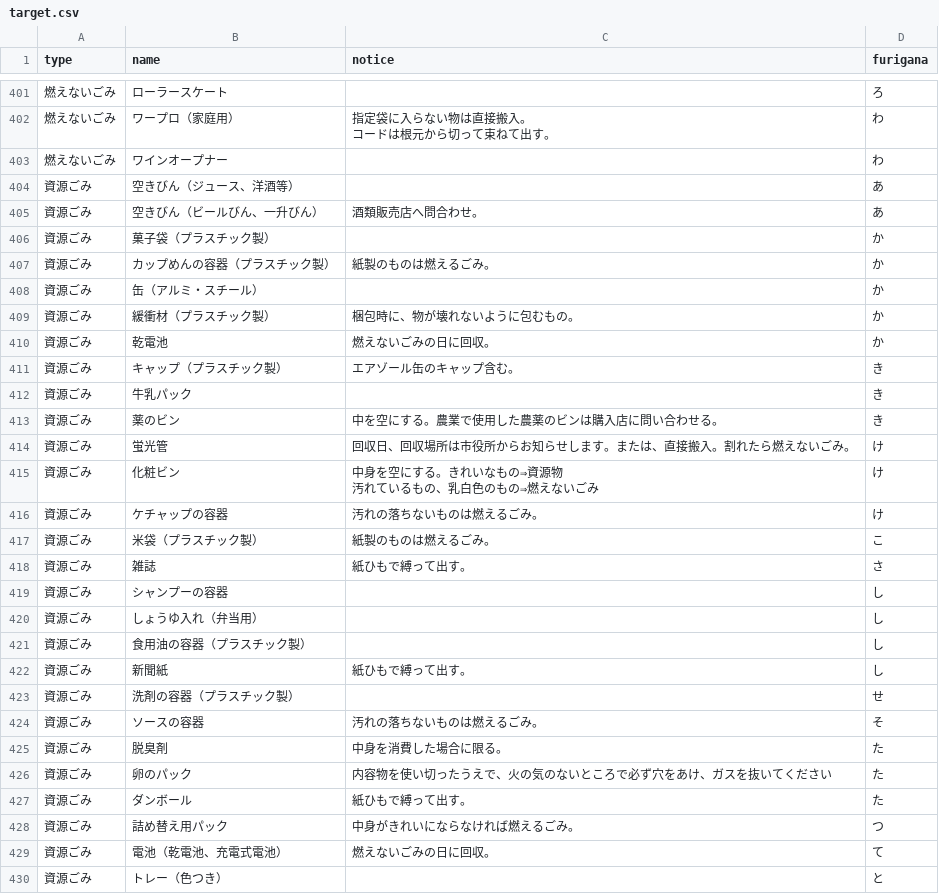
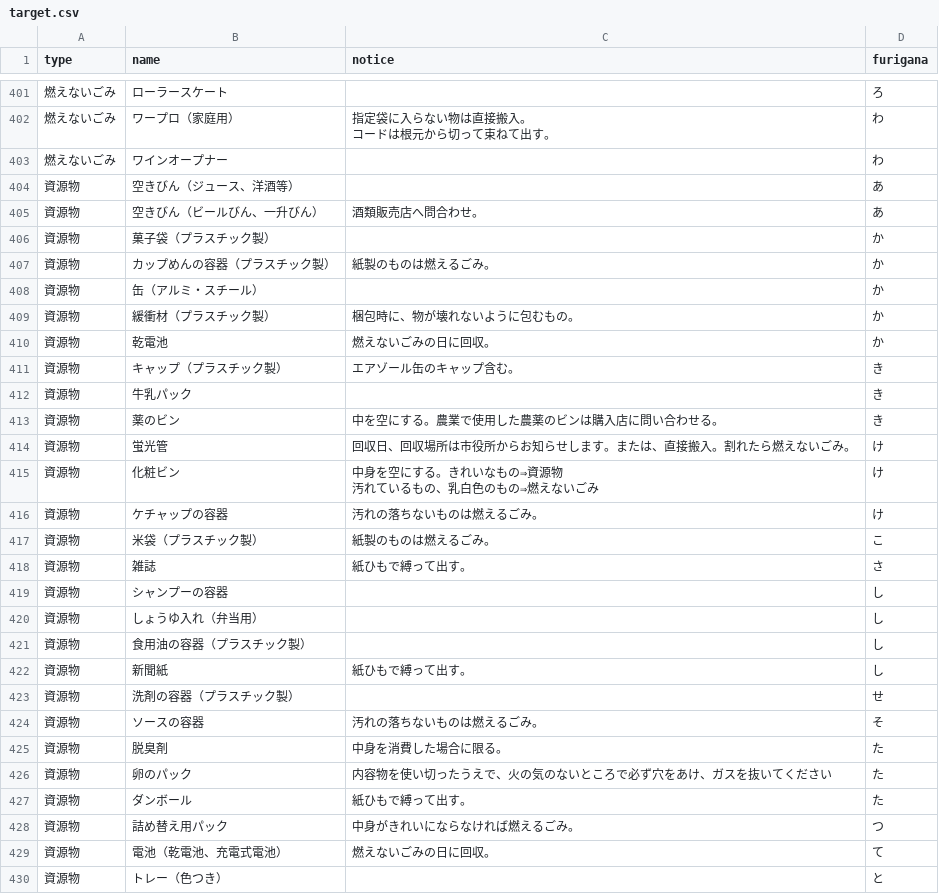
Before and after one commit to shimasho/5374, a CSV file: data/target.csv, drawn as a sheet; only a part is shown, gaps mark what is left out; the diff covers the shown part only.

Commit message:
Update target.csv

```diff
--- a/data/target.csv
+++ b/data/target.csv
@@ -405,29 +405,29 @@ type,name,notice,furigana
 燃えないごみ,ワインオープナー,,わ
-資源ごみ,空きびん（ジュース、洋酒等）,,あ
-資源ごみ,空きびん（ビールびん、一升びん）,酒類販売店へ問合わせ。,あ
-資源ごみ,菓子袋（プラスチック製）,,か
-資源ごみ,カップめんの容器（プラスチック製）,紙製のものは燃えるごみ。,か
-資源ごみ,缶（アルミ・スチール）,,か
-資源ごみ,緩衝材（プラスチック製）,梱包時に、物が壊れないように包むもの。,か
-資源ごみ,乾電池,燃えないごみの日に回収。,か
-資源ごみ,キャップ（プラスチック製）,エアゾール缶のキャップ含む。,き
-資源ごみ,牛乳パック,,き
-資源ごみ,薬のビン,中を空にする。農業で使用した農薬のビンは購入店に問い合わせる。,き
-資源ごみ,蛍光管,回収日、回収場所は市役所からお知らせします。または、直接搬入。割れたら燃えないごみ。,け
-資源ごみ,化粧ビン,"中身を空にする。きれいなもの⇒資源物
-汚れているもの、乳白色のもの⇒燃えないごみ",け
-資源ごみ,ケチャップの容器,汚れの落ちないものは燃えるごみ。,け
-資源ごみ,米袋（プラスチック製）,紙製のものは燃えるごみ。,こ
-資源ごみ,雑誌,紙ひもで縛って出す。,さ
-資源ごみ,シャンプーの容器,,し
-資源ごみ,しょうゆ入れ（弁当用）,,し
-資源ごみ,食用油の容器（プラスチック製）,,し
-資源ごみ,新聞紙,紙ひもで縛って出す。,し
-資源ごみ,洗剤の容器（プラスチック製）,,せ
-資源ごみ,ソースの容器,汚れの落ちないものは燃えるごみ。,そ
-資源ごみ,脱臭剤,中身を消費した場合に限る。,た
-資源ごみ,卵のパック,内容物を使い切ったうえで、火の気のないところで必ず穴をあけ、ガスを抜いてください,た
-資源ごみ,ダンボール,紙ひもで縛って出す。,た
-資源ごみ,詰め替え用パック,中身がきれいにならなければ燃えるごみ。,つ
-資源ごみ,電池（乾電池、充電式電池）,燃えないごみの日に回収。,て
-資源ごみ,トレー（色つき）,,と
+資源物,空きびん（ジュース、洋酒等）,,あ
+資源物,空きびん（ビールびん、一升びん）,酒類販売店へ問合わせ。,あ
+資源物,菓子袋（プラスチック製）,,か
+資源物,カップめんの容器（プラスチック製）,紙製のものは燃えるごみ。,か
+資源物,缶（アルミ・スチール）,,か
+資源物,緩衝材（プラスチック製）,梱包時に、物が壊れないように包むもの。,か
+資源物,乾電池,燃えないごみの日に回収。,か
+資源物,キャップ（プラスチック製）,エアゾール缶のキャップ含む。,き
+資源物,牛乳パック,,き
+資源物,薬のビン,中を空にする。農業で使用した農薬のビンは購入店に問い合わせる。,き
+資源物,蛍光管,回収日、回収場所は市役所からお知らせします。または、直接搬入。割れたら燃えないごみ。,け
+資源物,化粧ビン,"中身を空にする。きれいなもの⇒資源物
+汚れているもの、乳白色のもの⇒燃えないごみ",け
+資源物,ケチャップの容器,汚れの落ちないものは燃えるごみ。,け
+資源物,米袋（プラスチック製）,紙製のものは燃えるごみ。,こ
+資源物,雑誌,紙ひもで縛って出す。,さ
+資源物,シャンプーの容器,,し
+資源物,しょうゆ入れ（弁当用）,,し
+資源物,食用油の容器（プラスチック製）,,し
+資源物,新聞紙,紙ひもで縛って出す。,し
+資源物,洗剤の容器（プラスチック製）,,せ
+資源物,ソースの容器,汚れの落ちないものは燃えるごみ。,そ
+資源物,脱臭剤,中身を消費した場合に限る。,た
+資源物,卵のパック,内容物を使い切ったうえで、火の気のないところで必ず穴をあけ、ガスを抜いてください,た
+資源物,ダンボール,紙ひもで縛って出す。,た
+資源物,詰め替え用パック,中身がきれいにならなければ燃えるごみ。,つ
+資源物,電池（乾電池、充電式電池）,燃えないごみの日に回収。,て
+資源物,トレー（色つき）,,と
```
Also changed, not shown: 21 edited cells elsewhere in this file.
